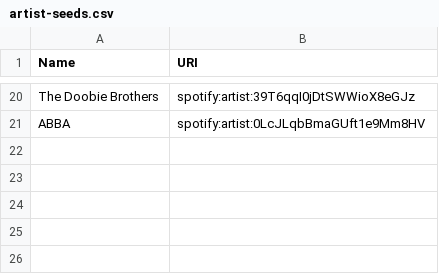
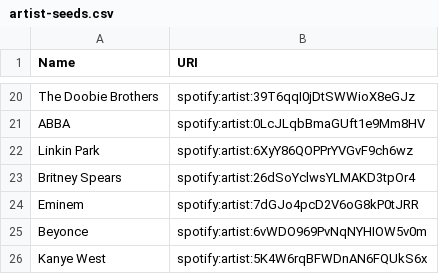
Before and after one commit to kamilj/zwotify, a CSV file: experiments/artist-seeds.csv, drawn as a sheet; only a part is shown, gaps mark what is left out; the diff names each change by its address in the sheet, - before the commit and + after, or states it on an @@ line.

Commit message:
added explicit lyrics filter, added Tribby's favourite tracks and artists

```diff
--- a/experiments/artist-seeds.csv
+++ b/experiments/artist-seeds.csv
+row 22: Linkin Park | spotify:artist:6XyY86QOPPrYVGvF9ch6wz
+row 23: Britney Spears | spotify:artist:26dSoYclwsYLMAKD3tpOr4
+row 24: Eminem | spotify:artist:7dGJo4pcD2V6oG8kP0tJRR
+row 25: Beyonce | spotify:artist:6vWDO969PvNqNYHIOW5v0m
+row 26: Kanye West | spotify:artist:5K4W6rqBFWDnAN6FQUkS6x
```
Also changed, not shown: 9 other files.
